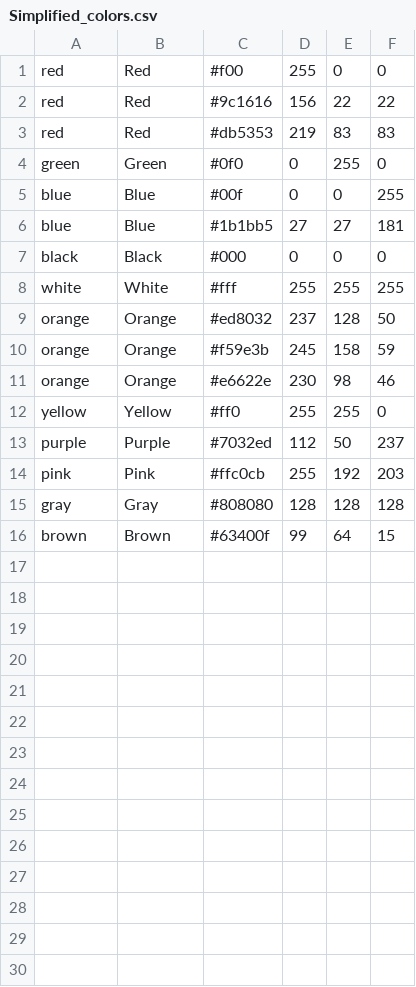
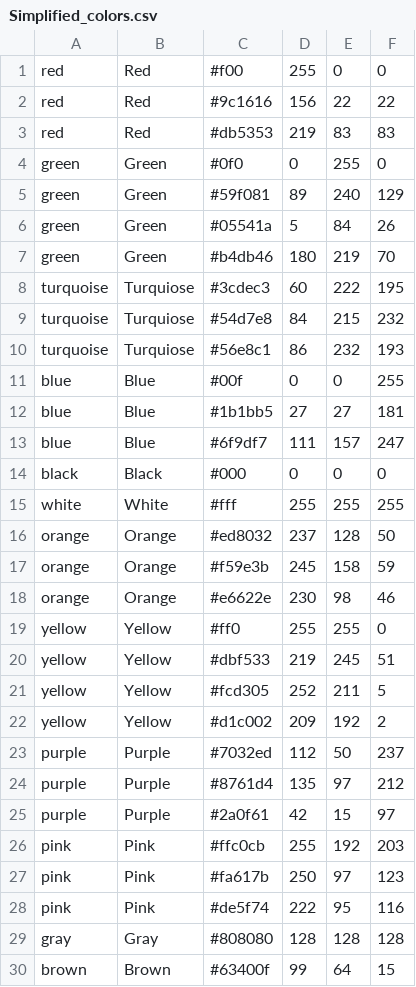
Before and after one commit to AZ32/python, a CSV file: Simplified_colors.csv, drawn as a sheet; the diff names each change by its address in the sheet, - before the commit and + after, or states it on an @@ line.

Commit message:
Color program improvements

```diff
--- a/Simplified_colors.csv
+++ b/Simplified_colors.csv
+row 5: green | Green | #59f081 | 89 | 240 | 129
+row 6: green | Green | #05541a | 5 | 84 | 26
+row 7: green | Green | #b4db46 | 180 | 219 | 70
+row 8: turquoise | Turquiose | #3cdec3 | 60 | 222 | 195
+row 9: turquoise | Turquiose | #54d7e8 | 84 | 215 | 232
+row 10: turquoise | Turquiose | #56e8c1 | 86 | 232 | 193
+row 13: blue | Blue | #6f9df7 | 111 | 157 | 247
+row 20: yellow | Yellow | #dbf533 | 219 | 245 | 51
+row 21: yellow | Yellow | #fcd305 | 252 | 211 | 5
+row 22: yellow | Yellow | #d1c002 | 209 | 192 | 2
+row 24: purple | Purple | #8761d4 | 135 | 97 | 212
+row 25: purple | Purple | #2a0f61 | 42 | 15 | 97
+row 27: pink | Pink | #fa617b | 250 | 97 | 123
+row 28: pink | Pink | #de5f74 | 222 | 95 | 116
```
Also changed, not shown: 10 other files.
